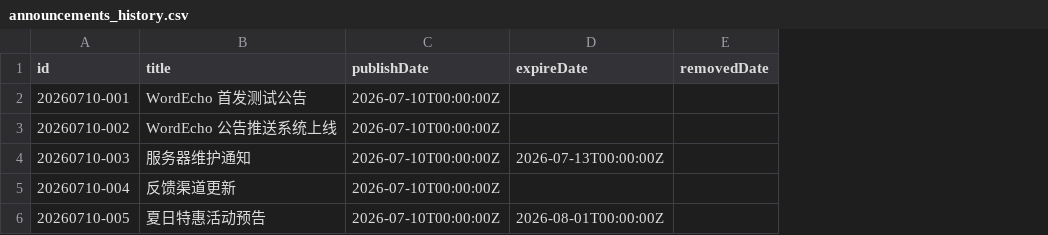
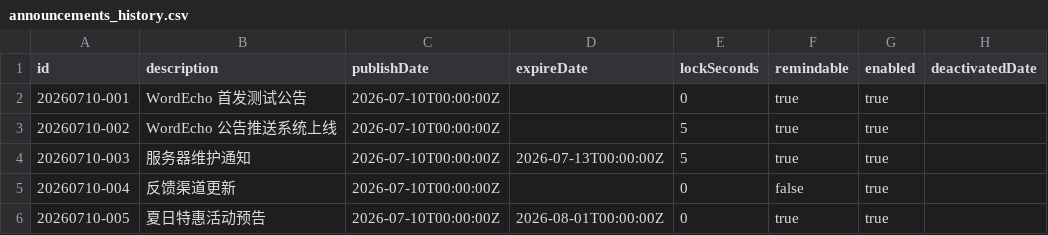
Before and after one commit to CheongSzesuen/WordEcho_Release, a CSV file: announcements_history.csv, drawn as a sheet; removed rows and columns are numbered as before the commit, all else as after; the diff names each change by its address in the sheet, - before the commit and + after, or states it on an @@ line.

```diff
--- a/announcements_history.csv
+++ b/announcements_history.csv
-column E (removedDate), empty
+column E (lockSeconds), rows 2-6: 0 | 5 | 5 | 0 | 0
+column F (remindable), rows 2-6: true | true | true | false | true
+column G (enabled), rows 2-6: all true
+column H (deactivatedDate), empty
-B1: title
+B1: description
```
Also changed, not shown: 1 other file.
